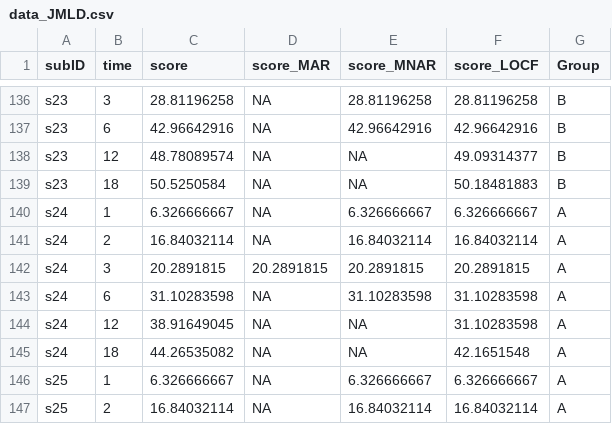
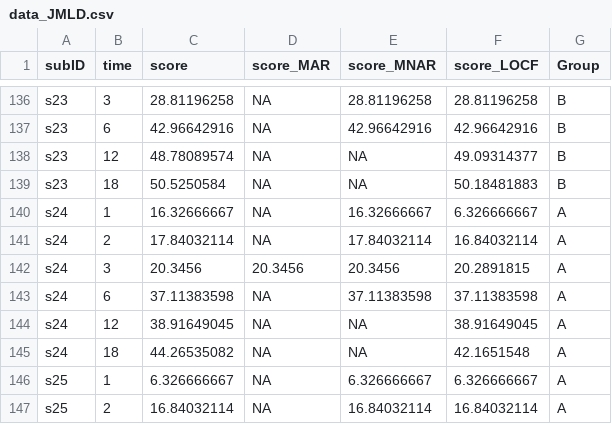
Before and after one commit to keithlohse/LMER_v_RM_ANOVA, a CSV file: data_JMLD.csv, drawn as a sheet; only a part is shown, gaps mark what is left out.

Commit message:
Revisions to the simulation dataset
Added the pre-/post-comparison dataset and added a "mean fill" method of imputation to the master dataset.

```diff
--- a/data_JMLD.csv
+++ b/data_JMLD.csv
@@ -139,7 +139,7 @@ s23,12,48.78089574,NA,NA,49.09314377,B
 s23,18,50.5250584,NA,NA,50.18481883,B
-s24,1,6.326666667,NA,6.326666667,6.326666667,A
-s24,2,16.84032114,NA,16.84032114,16.84032114,A
-s24,3,20.2891815,20.2891815,20.2891815,20.2891815,A
-s24,6,31.10283598,NA,31.10283598,31.10283598,A
-s24,12,38.91649045,NA,NA,31.10283598,A
+s24,1,16.32666667,NA,16.32666667,6.326666667,A
+s24,2,17.84032114,NA,17.84032114,16.84032114,A
+s24,3,20.3456,20.3456,20.3456,20.2891815,A
+s24,6,37.11383598,NA,37.11383598,37.11383598,A
+s24,12,38.91649045,NA,NA,38.91649045,A
 s24,18,44.26535082,NA,NA,42.1651548,A
```
Also changed, not shown: 1 other file.
